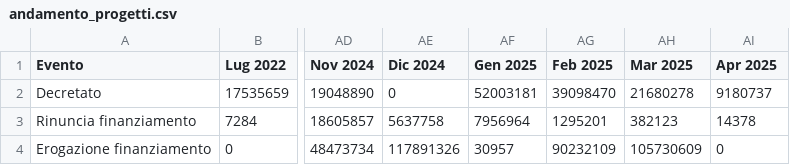
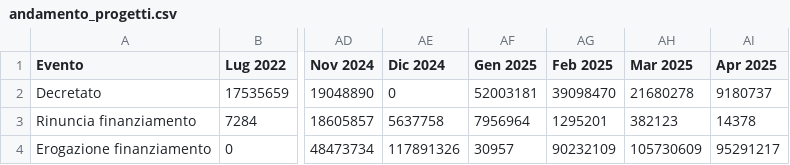
Before and after one commit to teamdigitale/padigitale2026-opendata, a CSV file: data/KPI/andamento_progetti.csv, drawn as a sheet; only a part is shown, gaps mark what is left out; the diff names each change by its address in the sheet, - before the commit and + after, or states it on an @@ line.

```diff
--- a/data/KPI/andamento_progetti.csv
+++ b/data/KPI/andamento_progetti.csv
-AI4 (Apr 2025): 0
+AI4 (Apr 2025): 95291217
```
Also changed, not shown: data/KPI/importo_per_misura.csv, data/KPI/importo_per_tipologia.csv, 12 other files.
